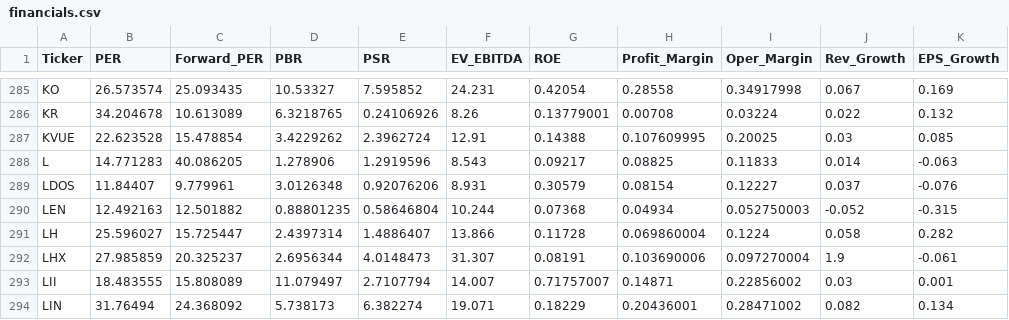
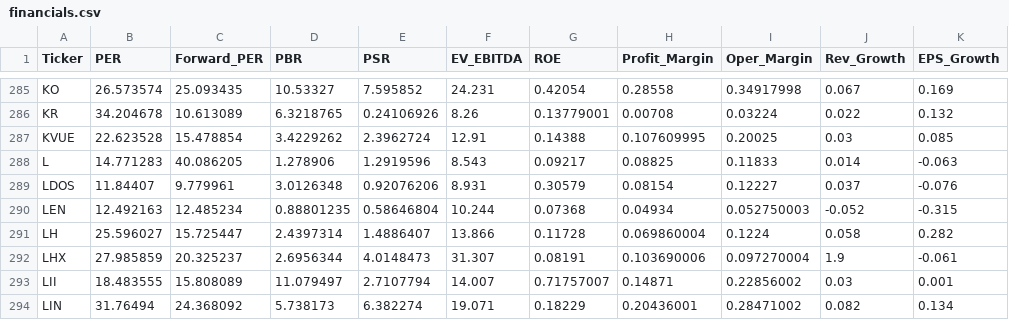
Before and after one commit to parksh9886/naspick, a CSV file: data/financials.csv, drawn as a sheet; only a part is shown, gaps mark what is left out; the diff names each change by its address in the sheet, - before the commit and + after, or states it on an @@ line.

```diff
--- a/data/financials.csv
+++ b/data/financials.csv
-C290 (Forward_PER): 12.501882
+C290 (Forward_PER): 12.485234
```
Also changed, not shown: 3 other files.
